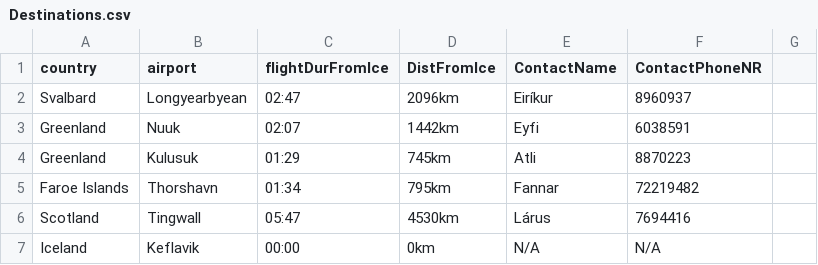
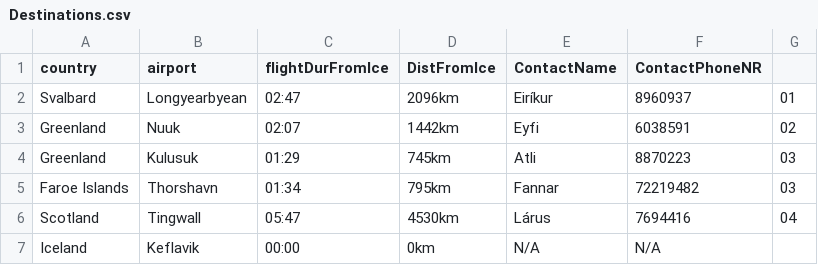
Before and after one commit to harpasteingrims/Dagbok, a CSV file: csv_files/Destinations.csv, drawn as a sheet; the diff names each change by its address in the sheet, - before the commit and + after, or states it on an @@ line.

```diff
--- a/csv_files/Destinations.csv
+++ b/csv_files/Destinations.csv
-G2: (empty)
+G2: 01
-G3: (empty)
+G3: 02
-G4:G5: (empty)
+G4:G5: 03
-G6: (empty)
+G6: 04
```
Also changed, not shown: 1 other file.
